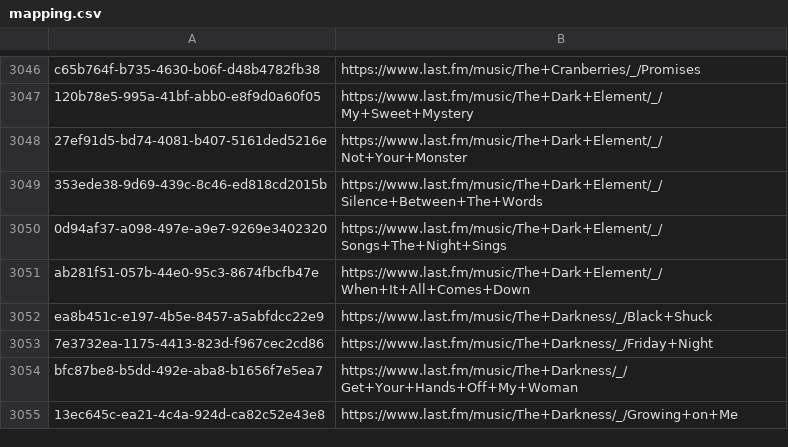
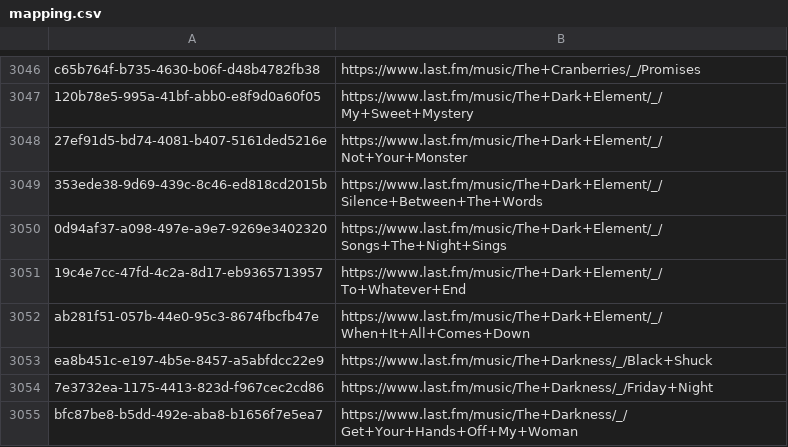
Before and after one commit to ads04r/mbid-lastfm-mapping, a CSV file: mapping.csv, drawn as a sheet; only a part is shown, gaps mark what is left out; the shorter side is filled out with more unchanged rows.

Commit message:
Automatic update / MOONSHINE

```diff
--- a/mapping.csv
+++ b/mapping.csv
@@ -3050,2 +3050,3 @@ c65b764f-b735-4630-b06f-d48b4782fb38,https://www.last.fm/music/The+Cranberries/_
 0d94af37-a098-497e-a9e7-9269e3402320,https://www.last.fm/music/The+Dark+Element/_/Songs+The+Night+Sings
+19c4e7cc-47fd-4c2a-8d17-eb9365713957,https://www.last.fm/music/The+Dark+Element/_/To+Whatever+End
 ab281f51-057b-44e0-95c3-8674fbcfb47e,https://www.last.fm/music/The+Dark+Element/_/When+It+All+Comes+Down
```
